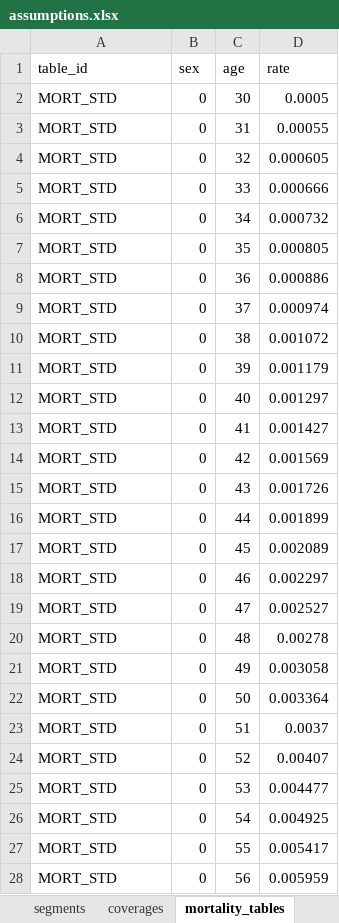
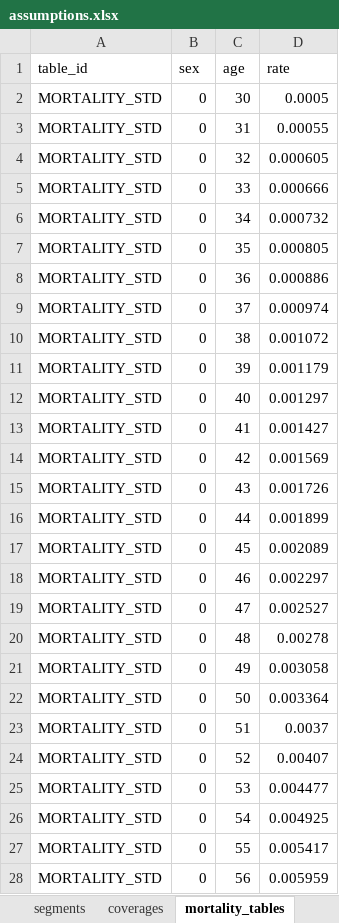
Before and after one commit to seokhoonj/fastcashflow, an Excel workbook: examples/data/assumptions.xlsx, sheet mortality_tables, drawn as a sheet; only a part is shown; values as stored, in another font and other column widths than the file's, no borders; the diff covers the shown part only; the diff names each change by its address in the sheet, - before the commit and + after, or states it on an @@ line.

```diff
--- a/examples/data/assumptions.xlsx (sheet mortality_tables)
+++ b/examples/data/assumptions.xlsx (sheet mortality_tables)
-A2:A28 (table_id): MORT_STD
+A2:A28 (table_id): MORTALITY_STD
```
Also changed, not shown: 55 edited cells elsewhere in this sheet, sheet waiver_tables, sheet incidence_rate_tables, sheet coverages, sheet segments, sheet discount_tables, sheet inflation_tables, 1 more sheet, examples/data/model_points_wide.xlsx, src/fastcashflow/sample_data/sample_assumptions.xlsx, 13 other files.
